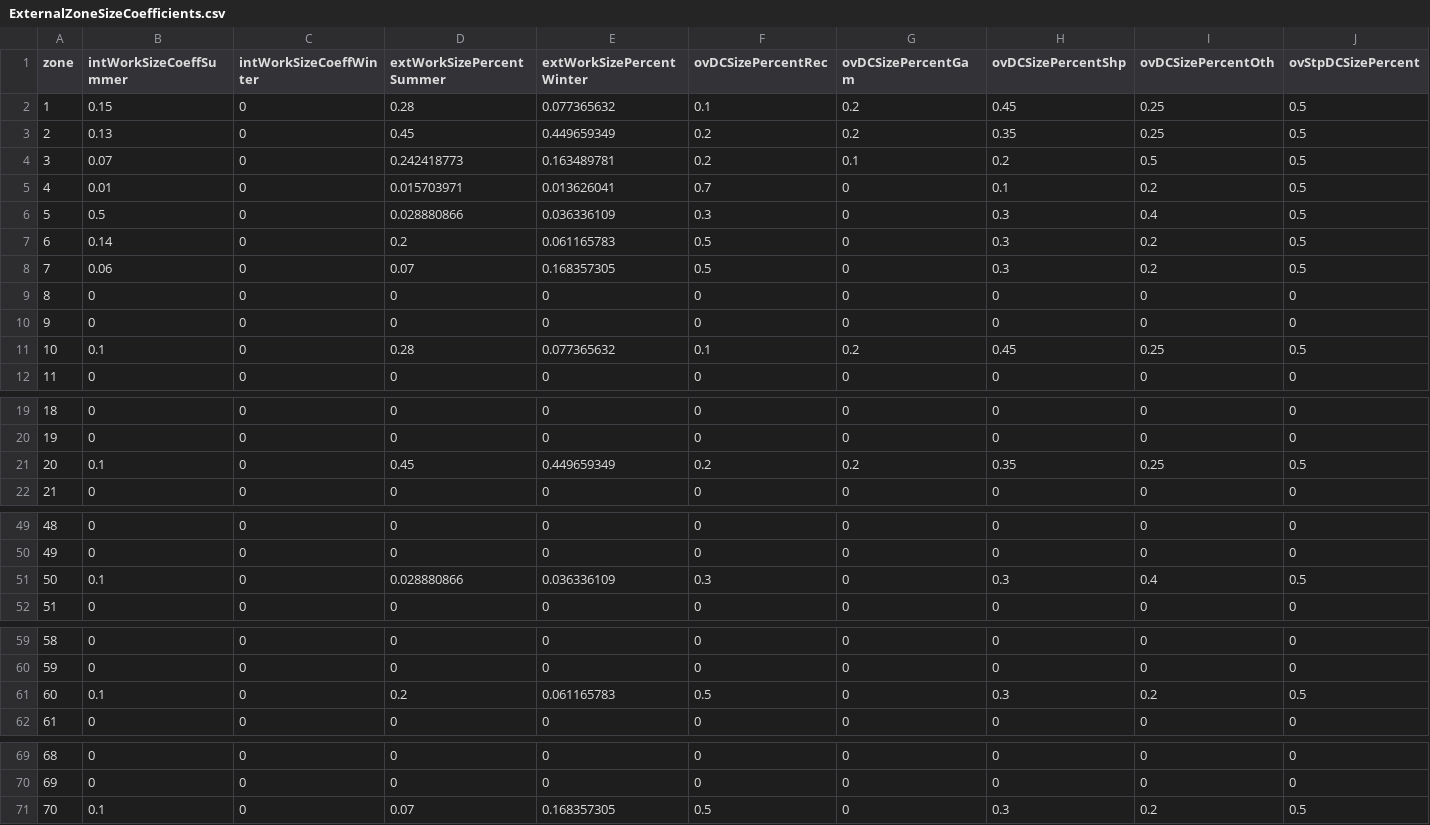
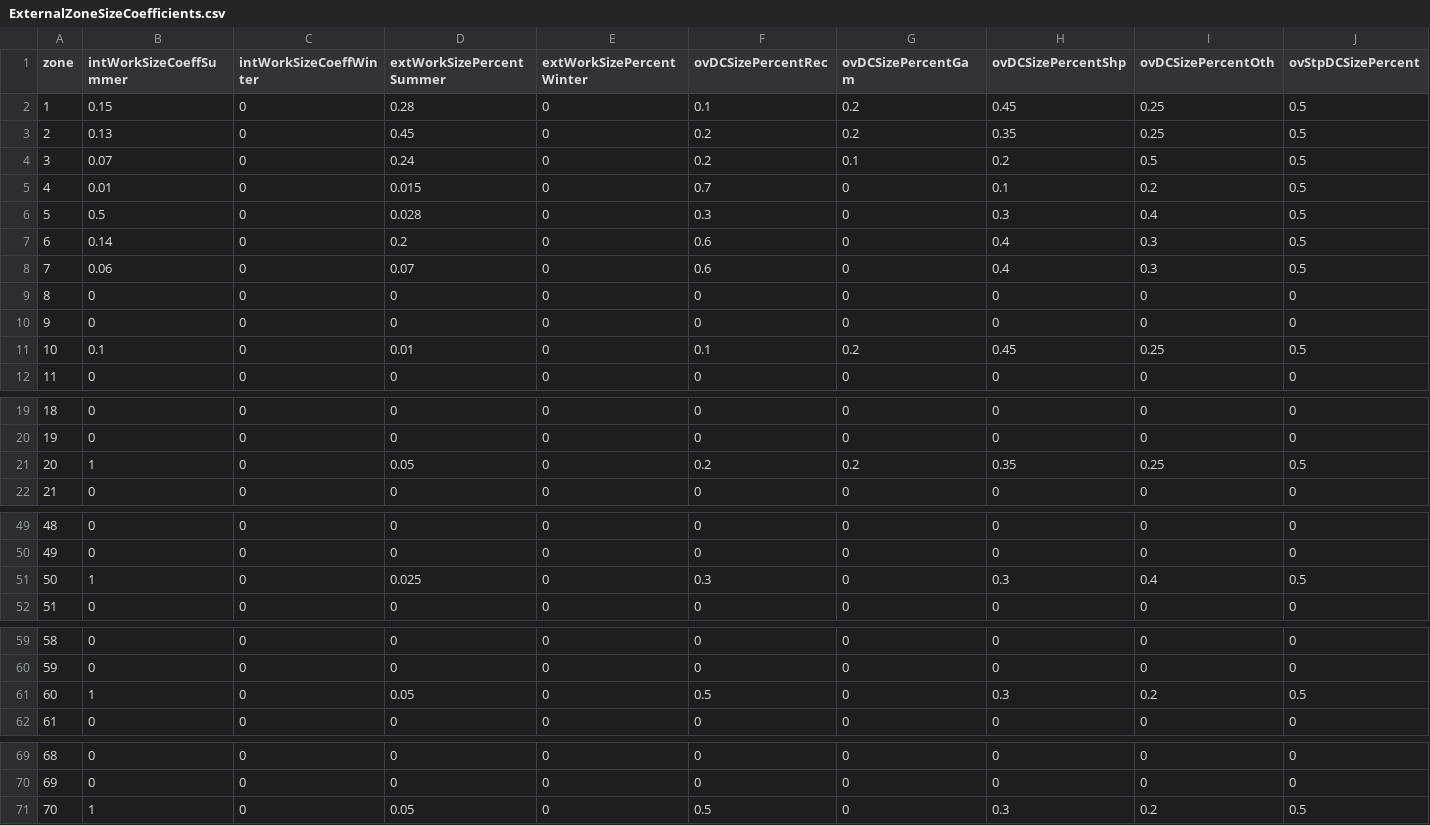
Before and after one commit to trpa-agency/travel_demand_model, a CSV file: reference/model_data/zonal/ExternalZoneSizeCoefficients.csv, drawn as a sheet; only a part is shown, gaps mark what is left out; the diff covers the shown part only.

```diff
--- a/reference/model_data/zonal/ExternalZoneSizeCoefficients.csv
+++ b/reference/model_data/zonal/ExternalZoneSizeCoefficients.csv
@@ -1,12 +1,12 @@
 zone,intWorkSizeCoeffSummer,intWorkSizeCoeffWinter,extWorkSizePercentSummer,extWorkSizePercentWinter,ovDCSizePercentRec,ovDCSizePercentGam,ovDCSizePercentShp,ovDCSizePercentOth,ovStpDCSizePercent
-1,0.15,0,0.28,0.077365632,0.1,0.2,0.45,0.25,0.5
-2,0.13,0,0.45,0.449659349,0.2,0.2,0.35,0.25,0.5
-3,0.07,0,0.242418773,0.163489781,0.2,0.1,0.2,0.5,0.5
-4,0.01,0,0.015703971,0.013626041,0.7,0,0.1,0.2,0.5
-5,0.5,0,0.028880866,0.036336109,0.3,0,0.3,0.4,0.5
-6,0.14,0,0.2,0.061165783,0.5,0,0.3,0.2,0.5
-7,0.06,0,0.07,0.168357305,0.5,0,0.3,0.2,0.5
+1,0.15,0,0.28,0,0.1,0.2,0.45,0.25,0.5
+2,0.13,0,0.45,0,0.2,0.2,0.35,0.25,0.5
+3,0.07,0,0.24,0,0.2,0.1,0.2,0.5,0.5
+4,0.01,0,0.015,0,0.7,0,0.1,0.2,0.5
+5,0.5,0,0.028,0,0.3,0,0.3,0.4,0.5
+6,0.14,0,0.2,0,0.6,0,0.4,0.3,0.5
+7,0.06,0,0.07,0,0.6,0,0.4,0.3,0.5
 8,0,0,0,0,0,0,0,0,0
 9,0,0,0,0,0,0,0,0,0
-10,0.1,0,0.28,0.077365632,0.1,0.2,0.45,0.25,0.5
+10,0.1,0,0.01,0,0.1,0.2,0.45,0.25,0.5
 11,0,0,0,0,0,0,0,0,0
@@ -20,3 +20,3 @@ zone,intWorkSizeCoeffSummer,intWorkSizeCoeffWinter,extWorkSizePercentSummer,extW
 19,0,0,0,0,0,0,0,0,0
-20,0.1,0,0.45,0.449659349,0.2,0.2,0.35,0.25,0.5
+20,1,0,0.05,0,0.2,0.2,0.35,0.25,0.5
 21,0,0,0,0,0,0,0,0,0
@@ -50,3 +50,3 @@ zone,intWorkSizeCoeffSummer,intWorkSizeCoeffWinter,extWorkSizePercentSummer,extW
 49,0,0,0,0,0,0,0,0,0
-50,0.1,0,0.028880866,0.036336109,0.3,0,0.3,0.4,0.5
+50,1,0,0.025,0,0.3,0,0.3,0.4,0.5
 51,0,0,0,0,0,0,0,0,0
@@ -60,3 +60,3 @@ zone,intWorkSizeCoeffSummer,intWorkSizeCoeffWinter,extWorkSizePercentSummer,extW
 59,0,0,0,0,0,0,0,0,0
-60,0.1,0,0.2,0.061165783,0.5,0,0.3,0.2,0.5
+60,1,0,0.05,0,0.5,0,0.3,0.2,0.5
 61,0,0,0,0,0,0,0,0,0
@@ -70,2 +70,2 @@ zone,intWorkSizeCoeffSummer,intWorkSizeCoeffWinter,extWorkSizePercentSummer,extW
 69,0,0,0,0,0,0,0,0,0
-70,0.1,0,0.07,0.168357305,0.5,0,0.3,0.2,0.5
+70,1,0,0.05,0,0.5,0,0.3,0.2,0.5
```
Also changed, not shown: 4 edited cells elsewhere in this file, 6 other files.
